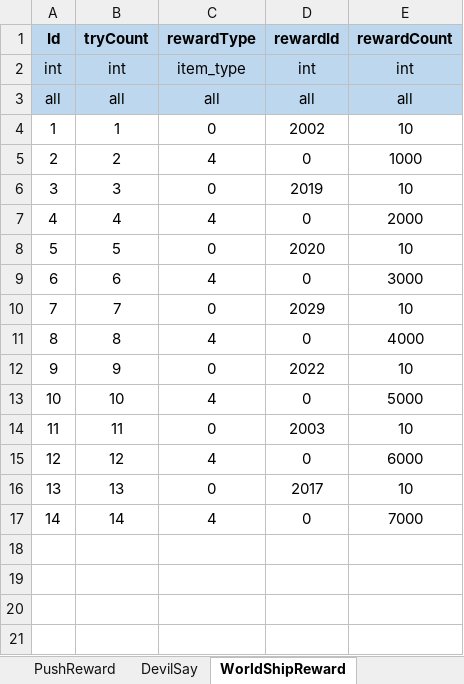
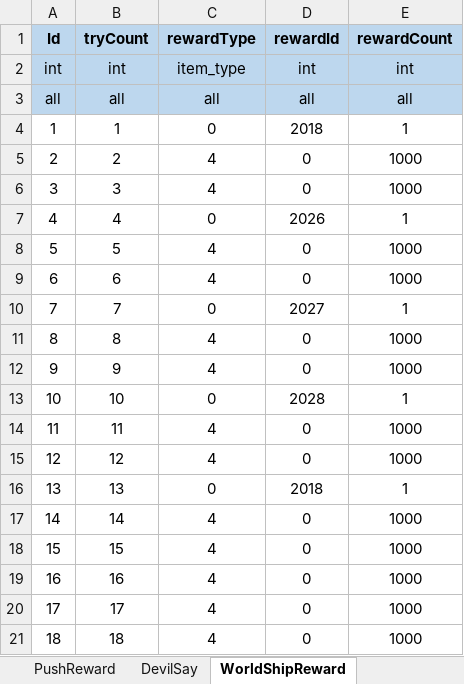
Before and after one commit to david0305mc/TowerDefense, an Excel workbook: ExcelToCSV/SrcFolder/테이블_0323_v22.xlsx, sheet WorldShipReward, drawn as a sheet; only a part is shown; values as stored, in another font and other column widths than the file's, no borders; the diff covers the shown part only; the diff names each change by its address in the sheet, - before the commit and + after, or states it on an @@ line.

```diff
--- a/ExcelToCSV/SrcFolder/테이블_0323_v22.xlsx (sheet WorldShipReward)
+++ b/ExcelToCSV/SrcFolder/테이블_0323_v22.xlsx (sheet WorldShipReward)
-D4 (rewardId): 2002
+D4 (rewardId): 2018
-E4 (rewardCount): 10
+E4 (rewardCount): 1
-C6 (rewardType): 0
+C6 (rewardType): 4
-D6 (rewardId): 2019
+D6 (rewardId): 0
-E6 (rewardCount): 10
+E6 (rewardCount): 1000
-C7 (rewardType): 4
+C7 (rewardType): 0
-D7 (rewardId): 0
+D7 (rewardId): 2026
-E7 (rewardCount): 2000
+E7 (rewardCount): 1
-C8 (rewardType): 0
+C8 (rewardType): 4
-D8 (rewardId): 2020
+D8 (rewardId): 0
-E8 (rewardCount): 10
+E8 (rewardCount): 1000
-E9 (rewardCount): 3000
+E9 (rewardCount): 1000
-D10 (rewardId): 2029
+D10 (rewardId): 2027
-E10 (rewardCount): 10
+E10 (rewardCount): 1
-E11 (rewardCount): 4000
+E11 (rewardCount): 1000
-C12 (rewardType): 0
+C12 (rewardType): 4
-D12 (rewardId): 2022
+D12 (rewardId): 0
-E12 (rewardCount): 10
+E12 (rewardCount): 1000
-C13 (rewardType): 4
+C13 (rewardType): 0
-D13 (rewardId): 0
+D13 (rewardId): 2028
-E13 (rewardCount): 5000
+E13 (rewardCount): 1
-C14 (rewardType): 0
+C14 (rewardType): 4
-D14 (rewardId): 2003
+D14 (rewardId): 0
-E14 (rewardCount): 10
+E14 (rewardCount): 1000
-E15 (rewardCount): 6000
+E15 (rewardCount): 1000
-D16 (rewardId): 2017
+D16 (rewardId): 2018
-E16 (rewardCount): 10
+E16 (rewardCount): 1
-E17 (rewardCount): 7000
+E17 (rewardCount): 1000
+row 18: 15 | 15 | 4 | 0 | 1000
+row 19: 16 | 16 | 4 | 0 | 1000
+row 20: 17 | 17 | 4 | 0 | 1000
+row 21: 18 | 18 | 4 | 0 | 1000
```
Also changed, not shown: 49 added rows elsewhere in this sheet, sheet PushReward, sheet Attendance, sheet ConfigTable, sheet Localization, 5 other files.
